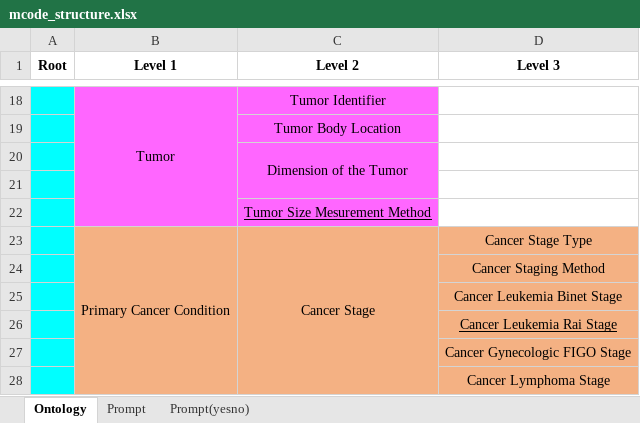
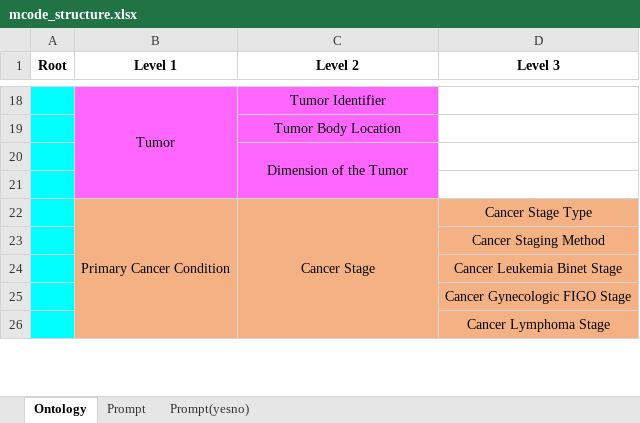
Before and after one commit to tongtong-h/mCodeGPT, an Excel workbook: ontology/mcode_structure.xlsx, sheet Ontology, drawn as a sheet; only a part is shown, gaps mark what is left out; values as stored, in another font and other column widths than the file's, no borders; the diff covers the shown part only; the diff names each change by its address in the sheet, - before the commit and + after, or states it on an @@ line.

```diff
--- a/ontology/mcode_structure.xlsx (sheet Ontology)
+++ b/ontology/mcode_structure.xlsx (sheet Ontology)
-row 22:  |  | Tumor Size Mesurement Method
-row 26:  |  |  | Cancer Leukemia Rai Stage
```
Also changed, not shown: 13 removed rows elsewhere in this sheet, sheet Prompt, sheet Prompt(yesno), 10 other files.
